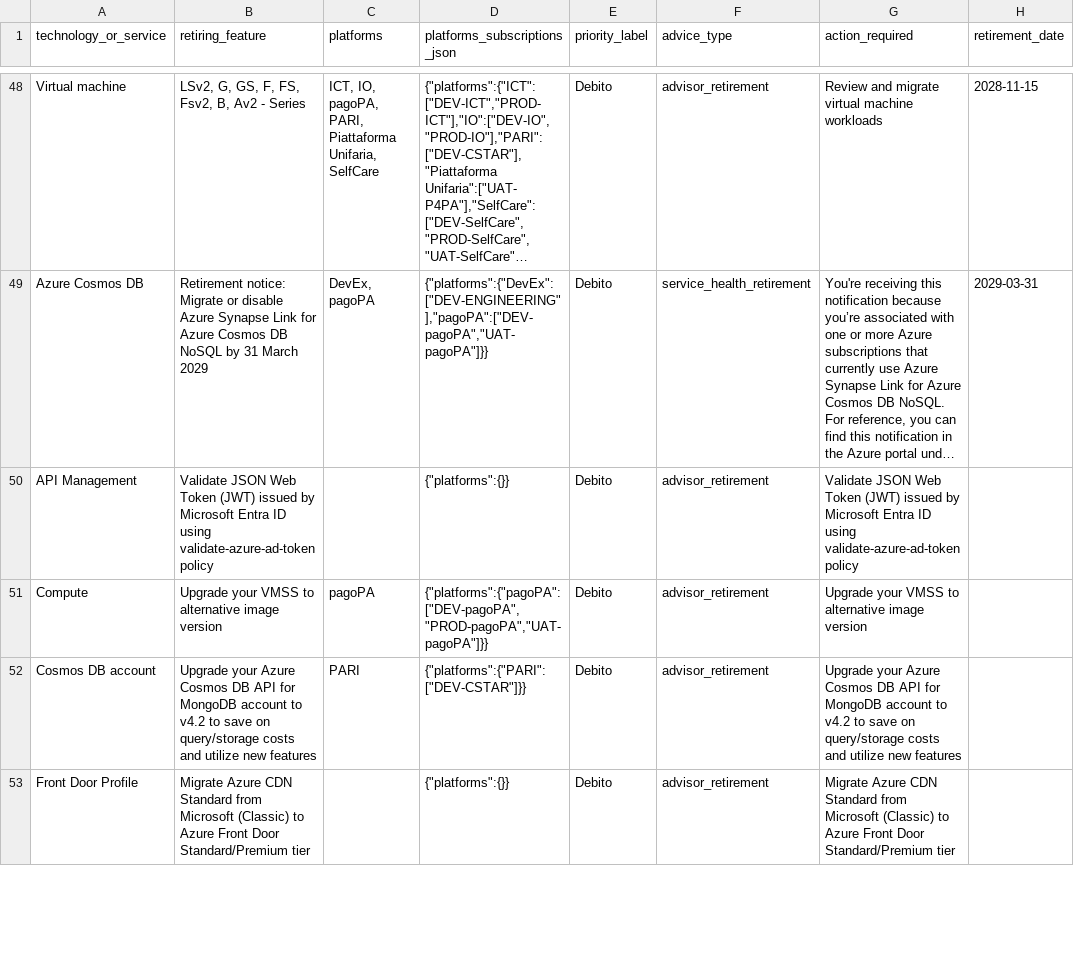
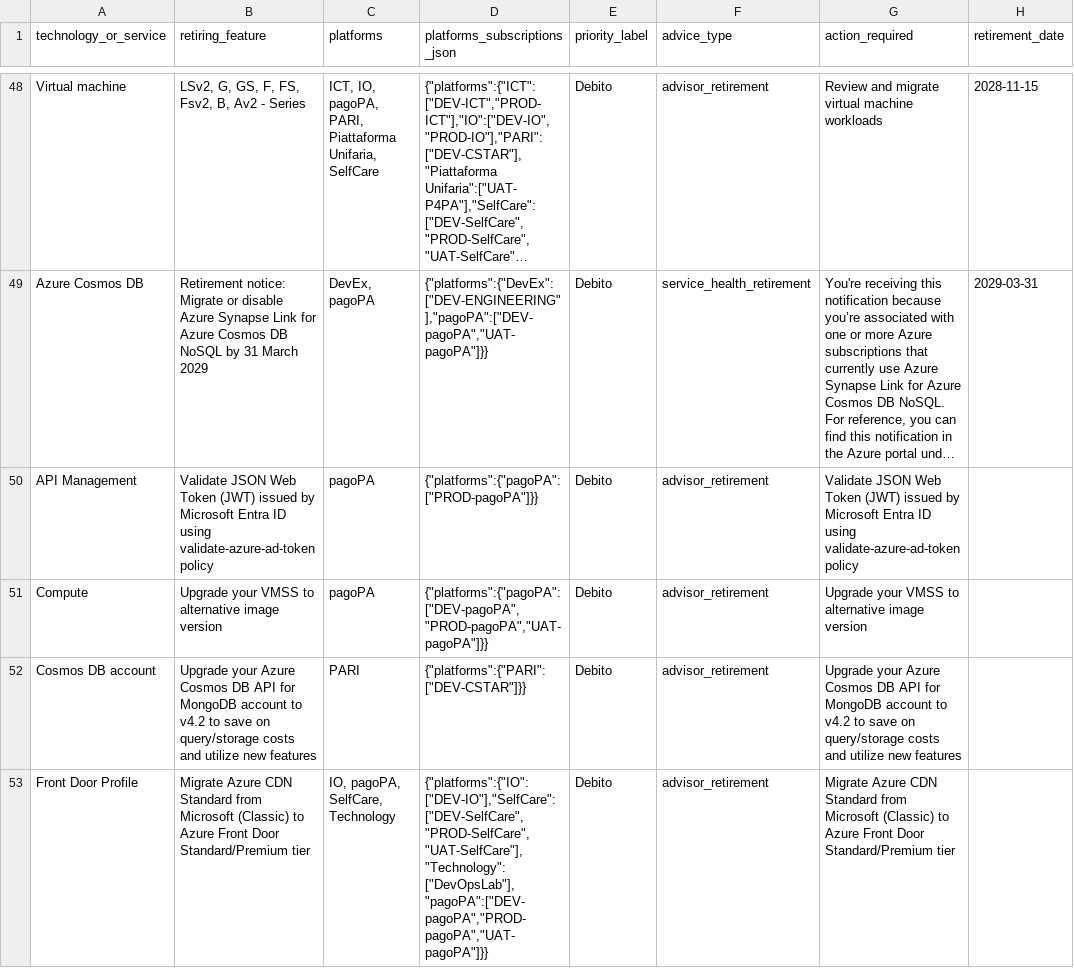
Before and after one commit to pagopa/eng-azure-governance, a TSV file: src/comitato/comitato_azure_retirements/exports/2026/06/03_azure_retirements_slide.tsv, drawn as a sheet; only a part is shown, gaps mark what is left out; long unchanged cells end in …; the diff covers the shown part only; the diff names each change by its address in the sheet, - before the commit and + after, or states it on an @@ line.

```diff
--- a/src/comitato/comitato_azure_retirements/exports/2026/06/03_azure_retirements_slide.tsv
+++ b/src/comitato/comitato_azure_retirements/exports/2026/06/03_azure_retirements_slide.tsv
-C50 (platforms): (empty)
+C50 (platforms): pagoPA
-D50 (platforms_subscriptions_json): {"platforms":{}}
+D50 (platforms_subscriptions_json): {"platforms":{"pagoPA":["PROD-pagoPA"]}}
-C53 (platforms): (empty)
+C53 (platforms): IO, pagoPA, SelfCare, Technology
-D53 (platforms_subscriptions_json): {"platforms":{}}
+D53 (platforms_subscriptions_json): {"platforms":{"IO":["DEV-IO"],"SelfCare":["DEV-SelfCare","PROD-SelfCare","UAT-SelfCare"],"Technology":["DevOpsLab"],"pagoPA":["DEV-pagoPA","PROD-pagoPA","UAT-pagoPA"]}}
```
Also changed, not shown: 19 edited cells elsewhere in this file, src/comitato/comitato_azure_retirements/exports/2026/06/01_azure_advisor_retirements_raw.tsv, src/comitato/comitato_azure_retirements/exports/2026/06/02_azure_retirements_aggregate.tsv.
